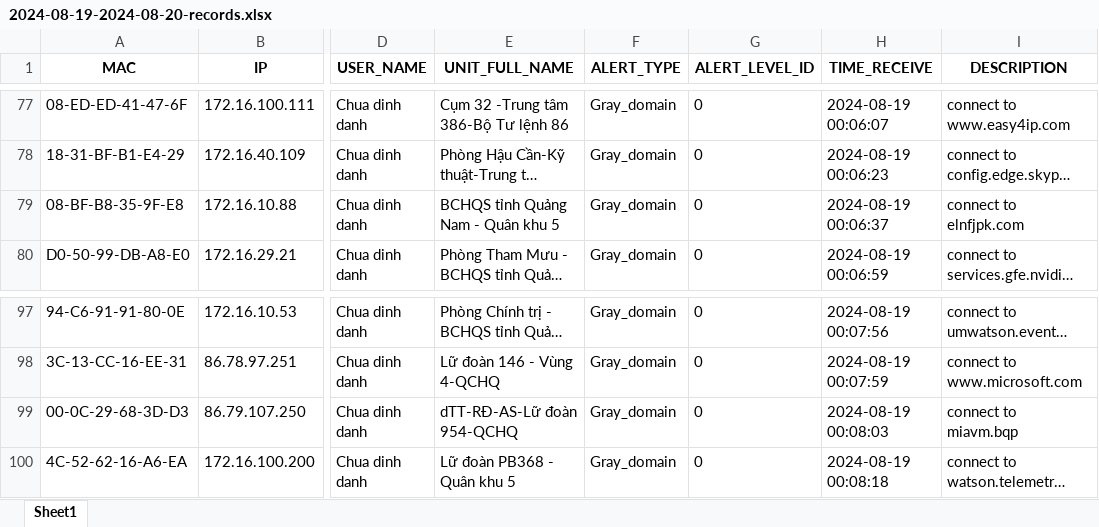
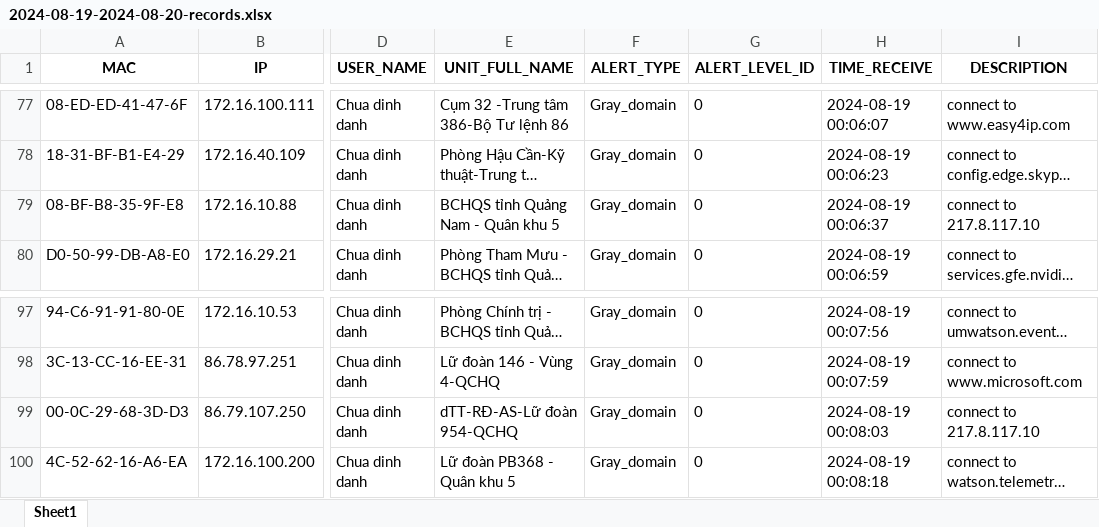
Before and after one commit to CattyTN/FMS_monitor_virus_autocheck, an Excel workbook: 2024-08-19-2024-08-20-records.xlsx, sheet Sheet1, drawn as a sheet; only a part is shown, gaps mark what is left out; long unchanged cells end in …; values as stored, in another font and other column widths than the file's, no borders; the diff names each change by its address in the sheet, - before the commit and + after, or states it on an @@ line.

Commit message:
update full dashboard

```diff
--- a/2024-08-19-2024-08-20-records.xlsx (sheet Sheet1)
+++ b/2024-08-19-2024-08-20-records.xlsx (sheet Sheet1)
-I79 (DESCRIPTION): connect to elnfjpk.com
+I79 (DESCRIPTION): connect to 217.8.117.10
-I99 (DESCRIPTION): connect to miavm.bqp
+I99 (DESCRIPTION): connect to 217.8.117.10
```
Also changed, not shown: 6 other files.
